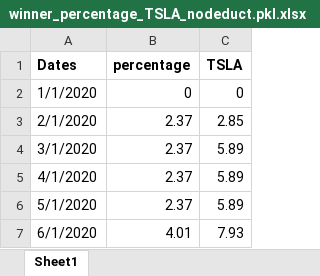
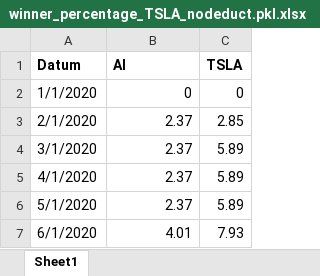
Before and after one commit to StachRedeker/Mirror-PWS, an Excel workbook: voor_onderzoek_update/1 januari 2020 - nu/winner_percentage_TSLA_nodeduct.pkl.xlsx, sheet Sheet1, drawn as a sheet; only a part is shown; values as stored, in another font and other column widths than the file's, no borders; charts and pictures not drawn; removed rows and columns are numbered as before the commit, all else as after; the diff names each change by its address in the sheet, - before the commit and + after, or states it on an @@ line.

```diff
--- a/voor_onderzoek_update/1 januari 2020 - nu/winner_percentage_TSLA_nodeduct.pkl.xlsx (sheet Sheet1)
+++ b/voor_onderzoek_update/1 januari 2020 - nu/winner_percentage_TSLA_nodeduct.pkl.xlsx (sheet Sheet1)
-row 1: Dates | percentage | TSLA
+row 1: Datum | AI | TSLA
```
Also changed, not shown: charts or pictures, voor_onderzoek_update/1 januari 2020 - nu/winner_percentage_TSLA.xlsx.
